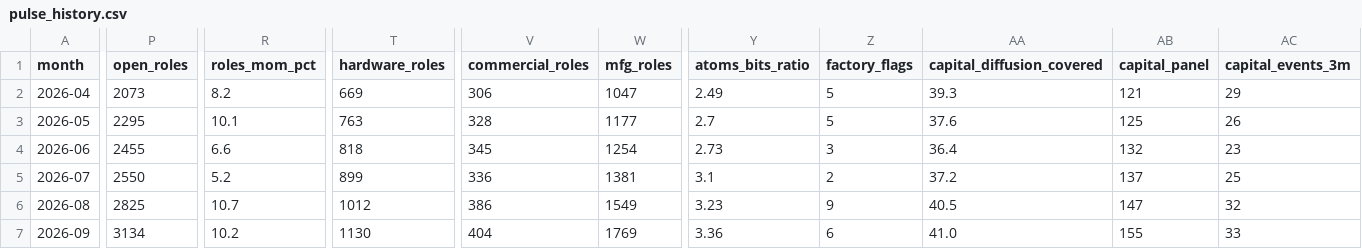
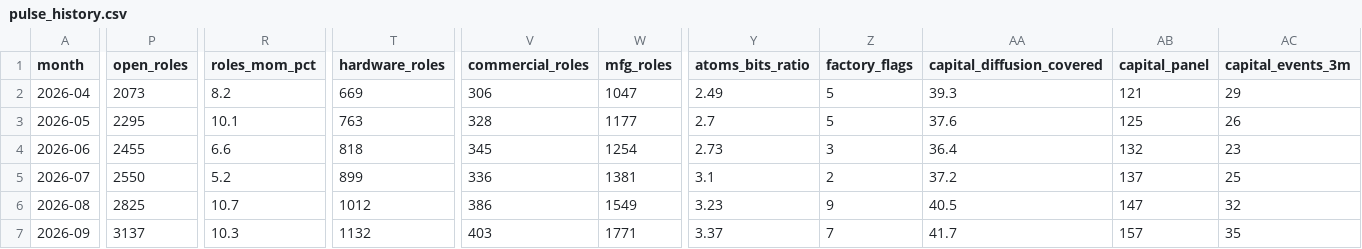
Before and after one commit to PaleoFaire/innovators-league, a CSV file: data/pulse/pulse_history.csv, drawn as a sheet; only a part is shown, gaps mark what is left out; the diff covers the shown part only; the diff names each change by its address in the sheet, - before the commit and + after, or states it on an @@ line.

```diff
--- a/data/pulse/pulse_history.csv
+++ b/data/pulse/pulse_history.csv
-P7 (open_roles): 3134
+P7 (open_roles): 3137
-R7 (roles_mom_pct): 10.2
+R7 (roles_mom_pct): 10.3
-T7 (hardware_roles): 1130
+T7 (hardware_roles): 1132
-V7 (commercial_roles): 404
+V7 (commercial_roles): 403
-W7 (mfg_roles): 1769
+W7 (mfg_roles): 1771
-Y7 (atoms_bits_ratio): 3.36
+Y7 (atoms_bits_ratio): 3.37
-Z7 (factory_flags): 6
+Z7 (factory_flags): 7
-AA7 (capital_diffusion_covered): 41.0
+AA7 (capital_diffusion_covered): 41.7
-AB7 (capital_panel): 155
+AB7 (capital_panel): 157
-AC7 (capital_events_3m): 33
+AC7 (capital_events_3m): 35
```
Also changed, not shown: 2 edited cells elsewhere in this file, data/pulse/pulse_buckets.csv, 21 other files.
